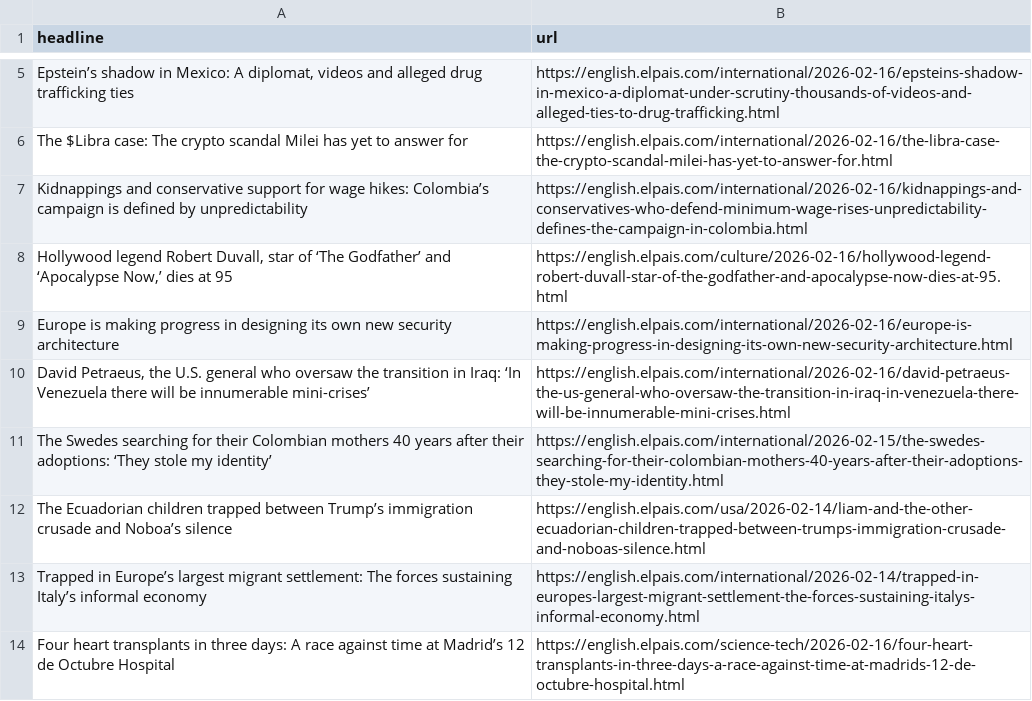
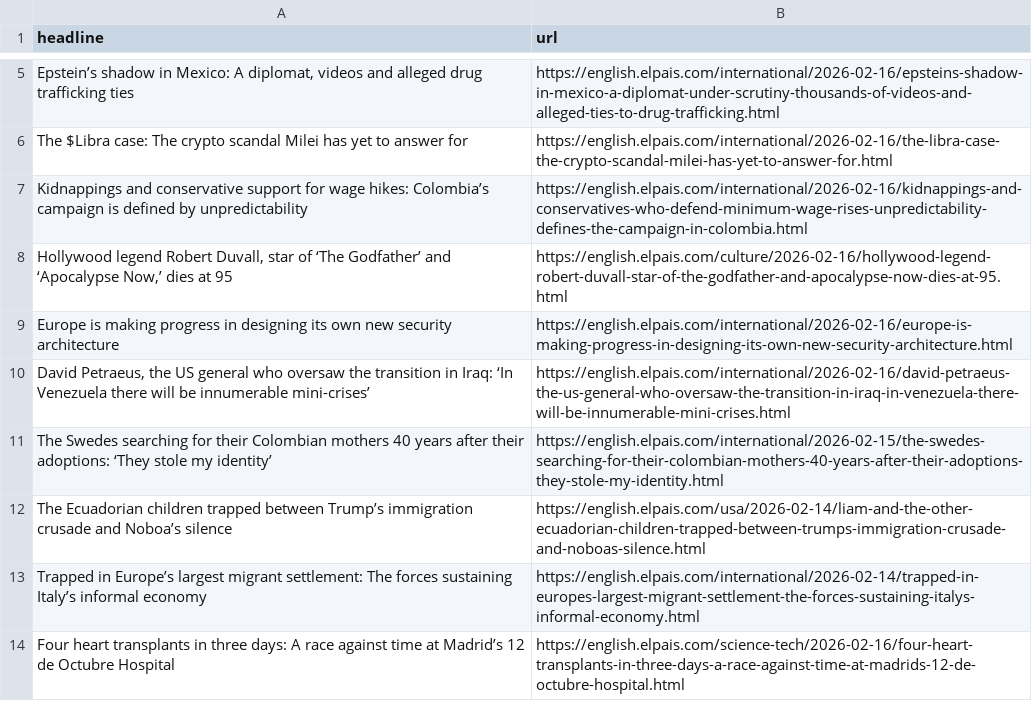
Before and after one commit to dimitriselaf/el-pais-autoscraper, a CSV file: headlines.csv, drawn as a sheet; only a part is shown, gaps mark what is left out.

```diff
--- a/headlines.csv
+++ b/headlines.csv
@@ -9,3 +9,3 @@ Kidnappings and conservative support for wage hikes: Colombia’s campaign is de
 Europe is making progress in designing its own new security architecture ,https://english.elpais.com/international/2026-02-16/europe-is-making-progress-in-designing-its-own-new-security-architecture.html
-"David Petraeus, the U.S. general who oversaw the transition in Iraq: ‘In Venezuela there will be innumerable mini-crises’",https://english.elpais.com/international/2026-02-16/david-petraeus-the-us-general-who-oversaw-the-transition-in-iraq-in-venezuela-there-will-be-innumerable-mini-crises.html
+"David Petraeus, the US general who oversaw the transition in Iraq: ‘In Venezuela there will be innumerable mini-crises’",https://english.elpais.com/international/2026-02-16/david-petraeus-the-us-general-who-oversaw-the-transition-in-iraq-in-venezuela-there-will-be-innumerable-mini-crises.html
 The Swedes searching for their Colombian mothers 40 years after their adoptions: ‘They stole my identity’,https://english.elpais.com/international/2026-02-15/the-swedes-searching-for-their-colombian-mothers-40-years-after-their-adoptions-they-stole-my-identity.html
```
